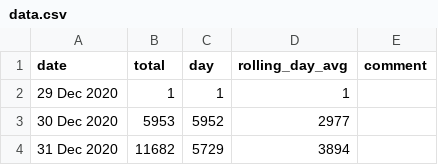
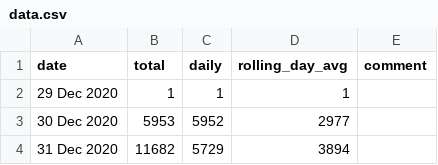
Before and after one commit to plallin/coviz, a CSV file: data.csv, drawn as a sheet; only a part is shown.

Commit message:
updated data

```diff
--- a/data.csv
+++ b/data.csv
@@ -1,2 +1,2 @@
-date,total,day,rolling_day_avg,comment
+date,total,daily,rolling_day_avg,comment
 29 Dec 2020,1,1,1,
```
